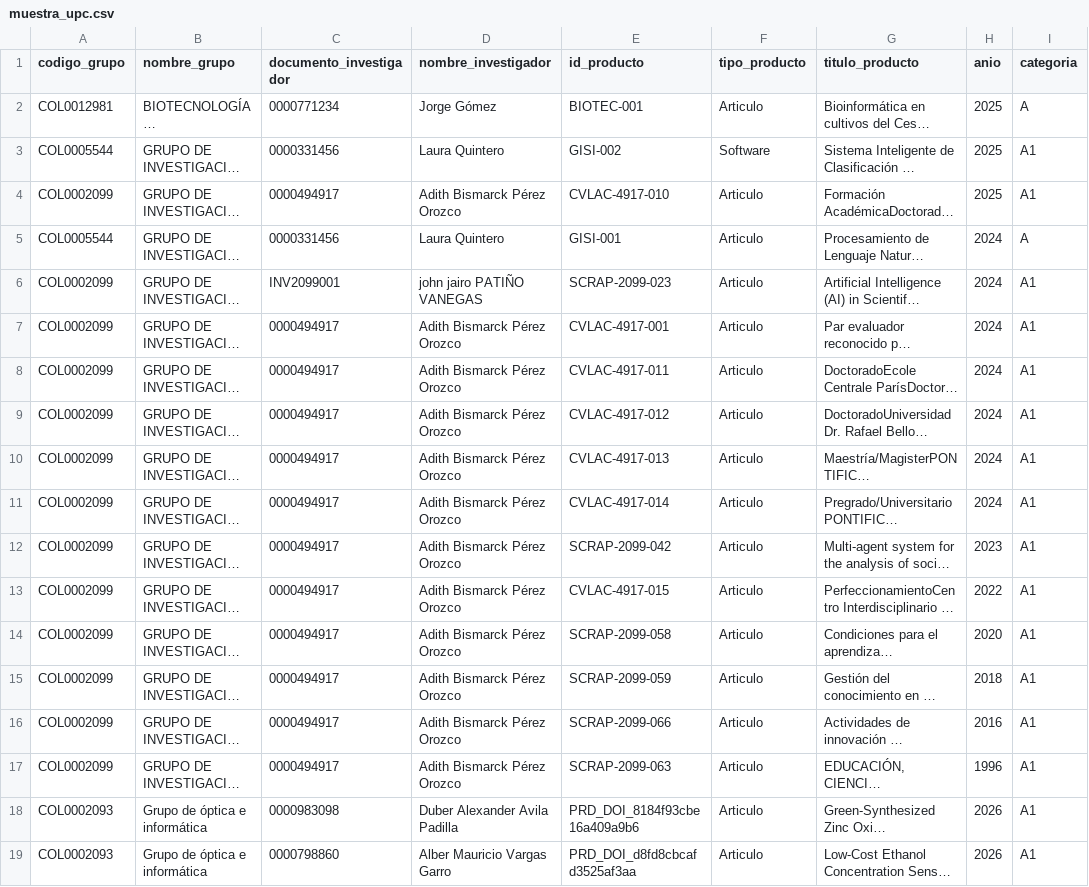
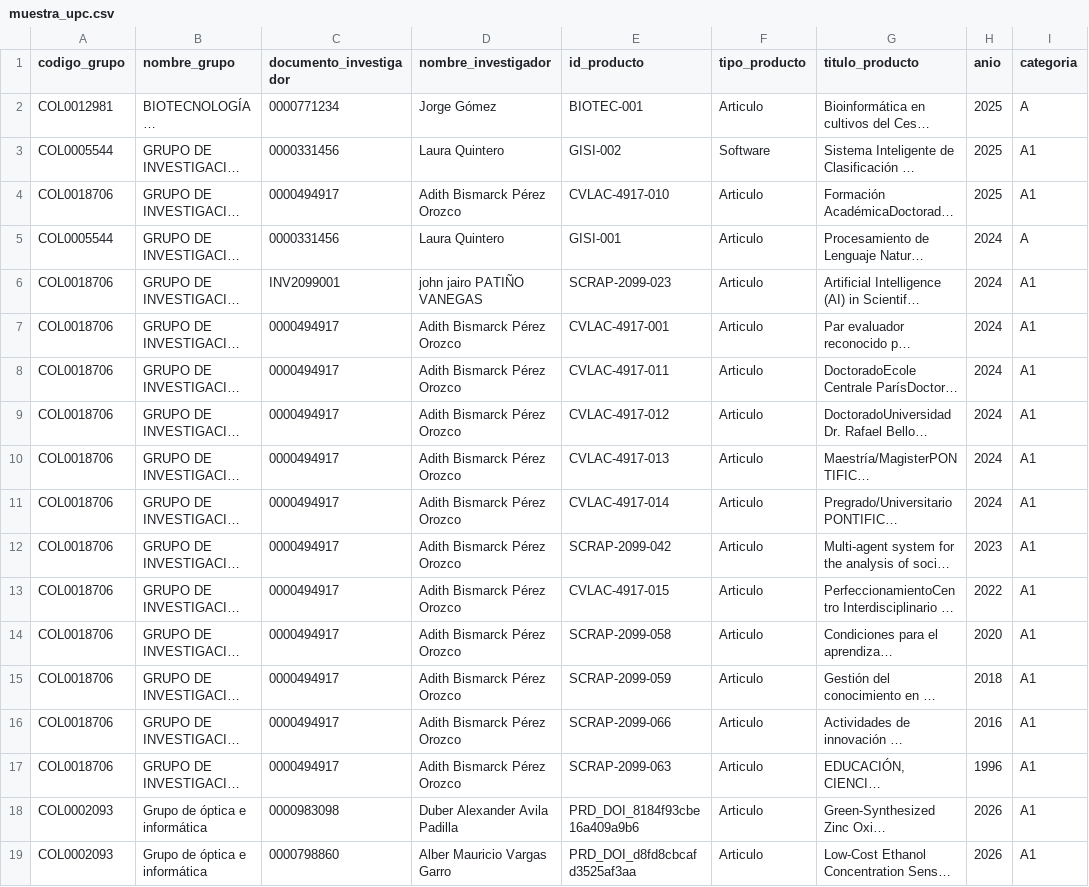
Before and after one commit to Kovyn-Mena/PEA-I, a CSV file: data/muestra_upc.csv, drawn as a sheet; only a part is shown; long unchanged cells end in …; the diff names each change by its address in the sheet, - before the commit and + after, or states it on an @@ line.

Commit message:
fix(db): migrar GISICO a codigo oficial COL0018706 y actualizar seeds (BUG-27)

```diff
--- a/data/muestra_upc.csv
+++ b/data/muestra_upc.csv
-A4 (codigo_grupo): COL0002099
+A4 (codigo_grupo): COL0018706
-A6:A17 (codigo_grupo): COL0002099
+A6:A17 (codigo_grupo): COL0018706
```
Also changed, not shown: 5 other files.
